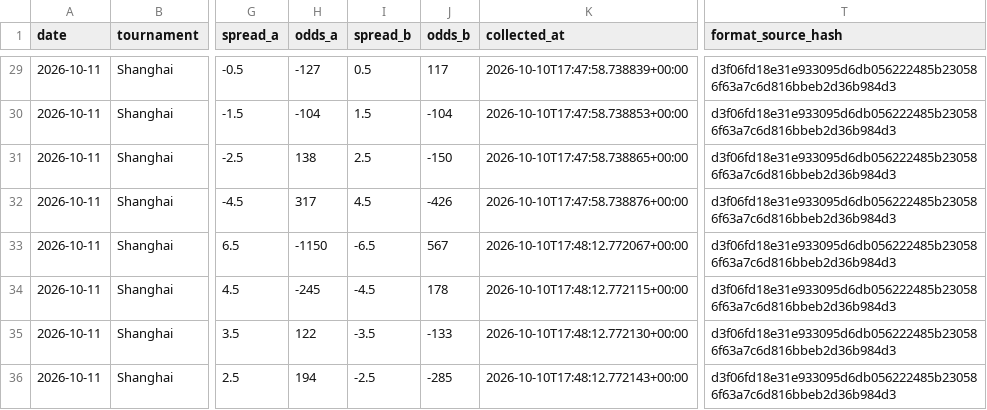
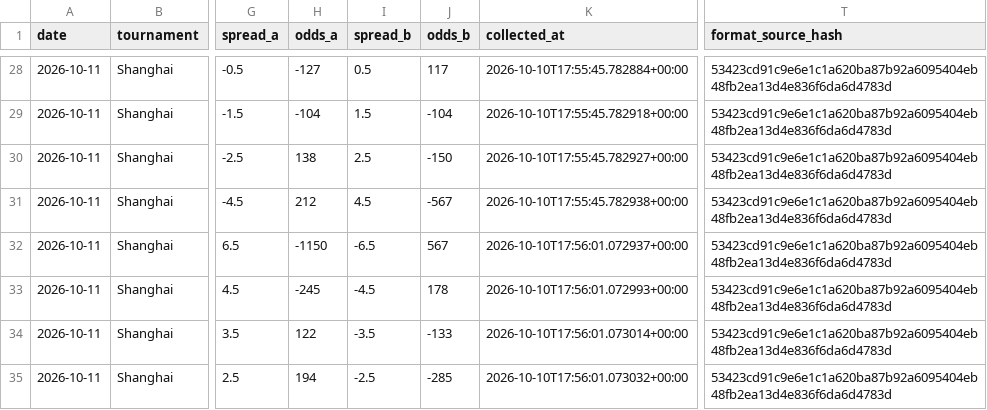
Before and after one commit to dchang0611/tennis-spread-model, a CSV file: data/novig_spreads.csv, drawn as a sheet; only a part is shown, gaps mark what is left out; addresses are those after the commit; the diff covers the shown part only; the diff names each change by its address in the sheet, - before the commit and + after, or states it on an @@ line.

```diff
--- a/data/novig_spreads.csv
+++ b/data/novig_spreads.csv
-K28 (collected_at): 2026-10-10T17:47:58.738839+00:00
+K28 (collected_at): 2026-10-10T17:55:45.782884+00:00
-T28:T35 (format_source_hash): d3f06fd18e31e933095d6db056222485b230586f63a7c6d816bbeb2d36b984d3
+T28:T35 (format_source_hash): 53423cd91c9e6e1c1a620ba87b92a6095404eb48fb2ea13d4e836f6da6d4783d
-K29 (collected_at): 2026-10-10T17:47:58.738853+00:00
+K29 (collected_at): 2026-10-10T17:55:45.782918+00:00
-K30 (collected_at): 2026-10-10T17:47:58.738865+00:00
+K30 (collected_at): 2026-10-10T17:55:45.782927+00:00
-H31 (odds_a): 317
+H31 (odds_a): 212
-J31 (odds_b): -426
+J31 (odds_b): -567
-K31 (collected_at): 2026-10-10T17:47:58.738876+00:00
+K31 (collected_at): 2026-10-10T17:55:45.782938+00:00
-K32 (collected_at): 2026-10-10T17:48:12.772067+00:00
+K32 (collected_at): 2026-10-10T17:56:01.072937+00:00
-K33 (collected_at): 2026-10-10T17:48:12.772115+00:00
+K33 (collected_at): 2026-10-10T17:56:01.072993+00:00
-K34 (collected_at): 2026-10-10T17:48:12.772130+00:00
+K34 (collected_at): 2026-10-10T17:56:01.073014+00:00
-K35 (collected_at): 2026-10-10T17:48:12.772143+00:00
+K35 (collected_at): 2026-10-10T17:56:01.073032+00:00
```
Also changed, not shown: 2 removed rows and 65 edited cells elsewhere in this file, 21 other files.
